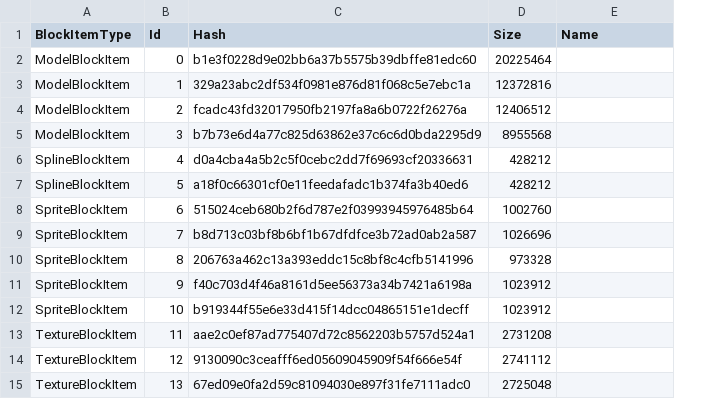
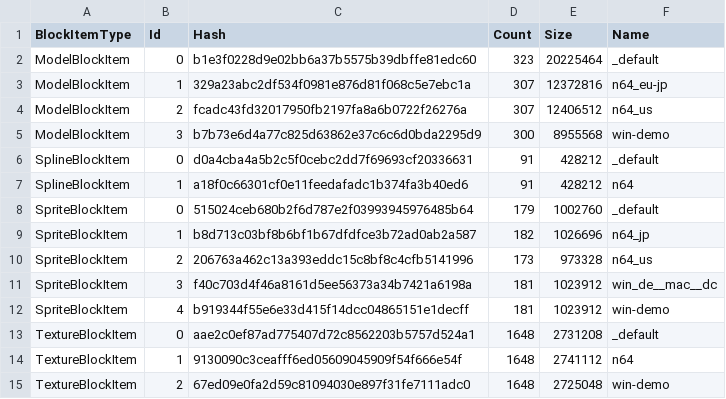
Before and after one commit to akopetsch/swe1r-assets, a CSV file: SWE1R.Assets.Blocks/Resources/Block.csv, drawn as a sheet; addresses are those after the commit; the diff names each change by its address in the sheet, - before the commit and + after, or states it on an @@ line.

```diff
--- a/SWE1R.Assets.Blocks/Resources/Block.csv
+++ b/SWE1R.Assets.Blocks/Resources/Block.csv
+column D (Count), rows 2-15: 323 | 307 | 307 | 300 | 91 | 91 | 179 | 182 | 173 | 181 | 181 | 1648 | 1648 | 1648
-F2 (Name): (empty)
+F2 (Name): _default
-F3 (Name): (empty)
+F3 (Name): n64_eu-jp
-F4 (Name): (empty)
+F4 (Name): n64_us
-F5 (Name): (empty)
+F5 (Name): win-demo
-B6 (Id): 4
+B6 (Id): 0
-F6 (Name): (empty)
+F6 (Name): _default
-B7 (Id): 5
+B7 (Id): 1
-F7 (Name): (empty)
+F7 (Name): n64
-B8 (Id): 6
+B8 (Id): 0
-F8 (Name): (empty)
+F8 (Name): _default
-B9 (Id): 7
+B9 (Id): 1
-F9 (Name): (empty)
+F9 (Name): n64_jp
-B10 (Id): 8
+B10 (Id): 2
-F10 (Name): (empty)
+F10 (Name): n64_us
-B11 (Id): 9
+B11 (Id): 3
-F11 (Name): (empty)
+F11 (Name): win_de__mac__dc
-B12 (Id): 10
+B12 (Id): 4
-F12 (Name): (empty)
+F12 (Name): win-demo
-B13 (Id): 11
+B13 (Id): 0
-F13 (Name): (empty)
+F13 (Name): _default
-B14 (Id): 12
+B14 (Id): 1
-F14 (Name): (empty)
+F14 (Name): n64
-B15 (Id): 13
+B15 (Id): 2
-F15 (Name): (empty)
+F15 (Name): win-demo
```
Also changed, not shown: 24 other files.
